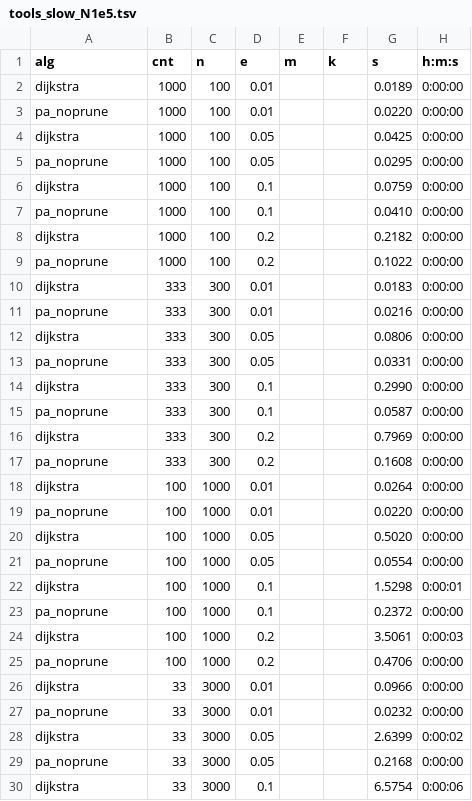
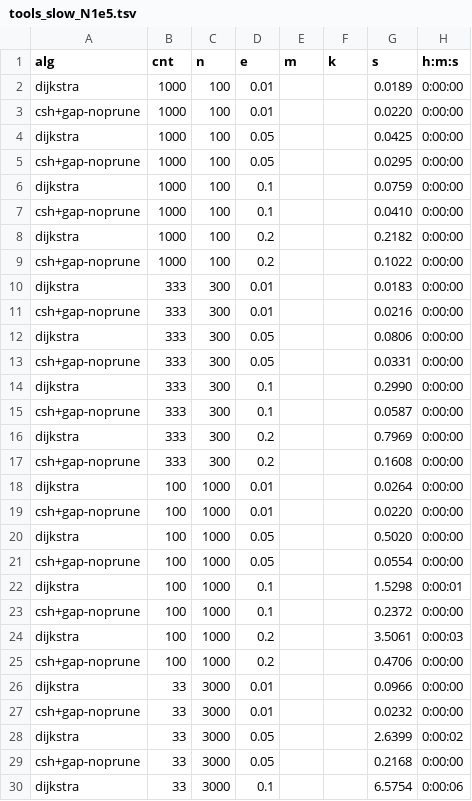
Before and after one commit to RagnarGrootKoerkamp/astar-pairwise-aligner, a TSV file: evals/table/tools_slow_N1e5.tsv, drawn as a sheet; only a part is shown; the diff covers the shown part only; the diff names each change by its address in the sheet, - before the commit and + after, or states it on an @@ line.

Commit message:
pa_noprune -> csh+gap-noprune

```diff
--- a/evals/table/tools_slow_N1e5.tsv
+++ b/evals/table/tools_slow_N1e5.tsv
-A3 (alg): pa_noprune
+A3 (alg): csh+gap-noprune
-A5 (alg): pa_noprune
+A5 (alg): csh+gap-noprune
-A7 (alg): pa_noprune
+A7 (alg): csh+gap-noprune
-A9 (alg): pa_noprune
+A9 (alg): csh+gap-noprune
-A11 (alg): pa_noprune
+A11 (alg): csh+gap-noprune
-A13 (alg): pa_noprune
+A13 (alg): csh+gap-noprune
-A15 (alg): pa_noprune
+A15 (alg): csh+gap-noprune
-A17 (alg): pa_noprune
+A17 (alg): csh+gap-noprune
-A19 (alg): pa_noprune
+A19 (alg): csh+gap-noprune
-A21 (alg): pa_noprune
+A21 (alg): csh+gap-noprune
-A23 (alg): pa_noprune
+A23 (alg): csh+gap-noprune
-A25 (alg): pa_noprune
+A25 (alg): csh+gap-noprune
-A27 (alg): pa_noprune
+A27 (alg): csh+gap-noprune
-A29 (alg): pa_noprune
+A29 (alg): csh+gap-noprune
```
Also changed, not shown: 14 edited cells elsewhere in this file, evals/table/tools_slow_N1e4.tsv, 1 other file.
